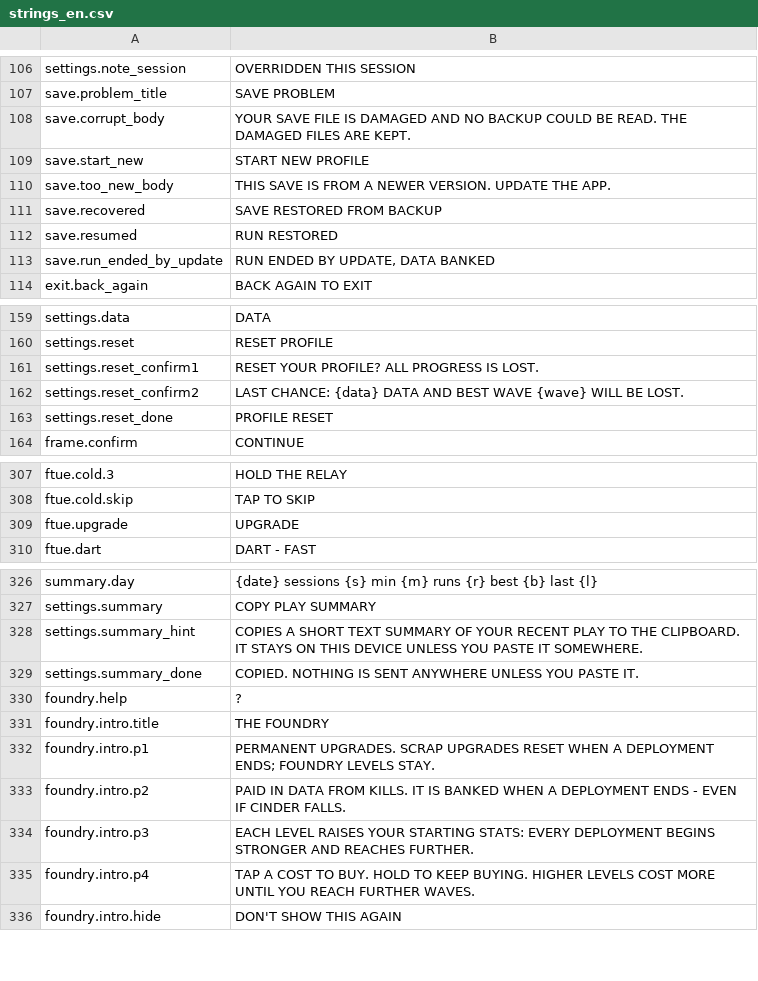
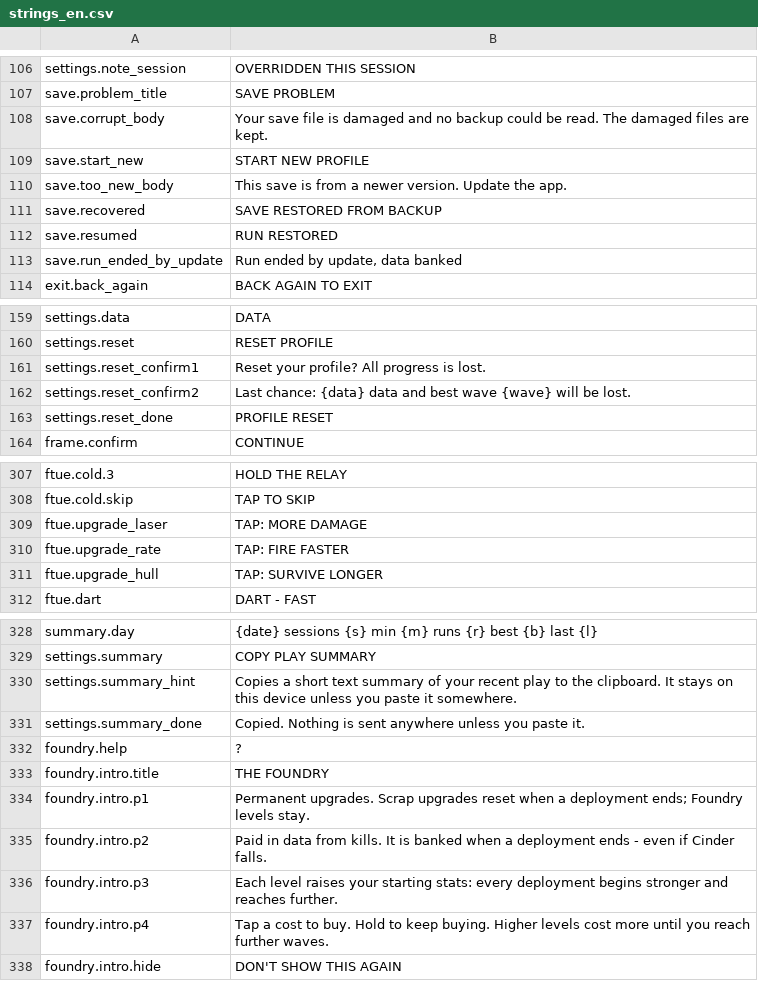
Before and after one commit to paimonsoror/iron-static, a CSV file: data/strings_en.csv, drawn as a sheet; only a part is shown, gaps mark what is left out; the diff covers the shown part only.

```diff
--- a/data/strings_en.csv
+++ b/data/strings_en.csv
@@ -107,8 +107,8 @@ settings.note_session,OVERRIDDEN THIS SESSION
 save.problem_title,SAVE PROBLEM
-save.corrupt_body,"YOUR SAVE FILE IS DAMAGED AND NO BACKUP COULD BE READ. THE DAMAGED FILES ARE KEPT."
+save.corrupt_body,Your save file is damaged and no backup could be read. The damaged files are kept.
 save.start_new,START NEW PROFILE
-save.too_new_body,THIS SAVE IS FROM A NEWER VERSION. UPDATE THE APP.
+save.too_new_body,This save is from a newer version. Update the app.
 save.recovered,SAVE RESTORED FROM BACKUP
 save.resumed,RUN RESTORED
-save.run_ended_by_update,"RUN ENDED BY UPDATE, DATA BANKED"
+save.run_ended_by_update,"Run ended by update, data banked"
 exit.back_again,BACK AGAIN TO EXIT
@@ -160,4 +160,4 @@ settings.data,DATA
 settings.reset,RESET PROFILE
-settings.reset_confirm1,RESET YOUR PROFILE? ALL PROGRESS IS LOST.
-settings.reset_confirm2,"LAST CHANCE: {data} DATA AND BEST WAVE {wave} WILL BE LOST."
+settings.reset_confirm1,Reset your profile? All progress is lost.
+settings.reset_confirm2,Last chance: {data} data and best wave {wave} will be lost.
 settings.reset_done,PROFILE RESET
@@ -308,3 +308,5 @@ ftue.cold.3,HOLD THE RELAY
 ftue.cold.skip,TAP TO SKIP
-ftue.upgrade,UPGRADE
+ftue.upgrade_laser,TAP: MORE DAMAGE
+ftue.upgrade_rate,TAP: FIRE FASTER
+ftue.upgrade_hull,TAP: SURVIVE LONGER
 ftue.dart,DART - FAST
@@ -327,10 +329,10 @@ summary.day,"{date}  sessions {s}  min {m}  runs {r}  best {b}  last {l}"
 settings.summary,COPY PLAY SUMMARY
-settings.summary_hint,COPIES A SHORT TEXT SUMMARY OF YOUR RECENT PLAY TO THE CLIPBOARD. IT STAYS ON THIS DEVICE UNLESS YOU PASTE IT SOMEWHERE.
-settings.summary_done,COPIED. NOTHING IS SENT ANYWHERE UNLESS YOU PASTE IT.
+settings.summary_hint,Copies a short text summary of your recent play to the clipboard. It stays on this device unless you paste it somewhere.
+settings.summary_done,Copied. Nothing is sent anywhere unless you paste it.
 foundry.help,?
 foundry.intro.title,THE FOUNDRY
-foundry.intro.p1,PERMANENT UPGRADES. SCRAP UPGRADES RESET WHEN A DEPLOYMENT ENDS; FOUNDRY LEVELS STAY.
-foundry.intro.p2,PAID IN DATA FROM KILLS. IT IS BANKED WHEN A DEPLOYMENT ENDS - EVEN IF CINDER FALLS.
-foundry.intro.p3,EACH LEVEL RAISES YOUR STARTING STATS: EVERY DEPLOYMENT BEGINS STRONGER AND REACHES FURTHER.
-foundry.intro.p4,TAP A COST TO BUY. HOLD TO KEEP BUYING. HIGHER LEVELS COST MORE UNTIL YOU REACH FURTHER WAVES.
+foundry.intro.p1,Permanent upgrades. Scrap upgrades reset when a deployment ends; Foundry levels stay.
+foundry.intro.p2,Paid in data from kills. It is banked when a deployment ends - even if Cinder falls.
+foundry.intro.p3,Each level raises your starting stats: every deployment begins stronger and reaches further.
+foundry.intro.p4,Tap a cost to buy. Hold to keep buying. Higher levels cost more until you reach further waves.
 foundry.intro.hide,DON'T SHOW THIS AGAIN
```
Also changed, not shown: 6 edited cells elsewhere in this file, data/ftue.csv, 41 other files.
